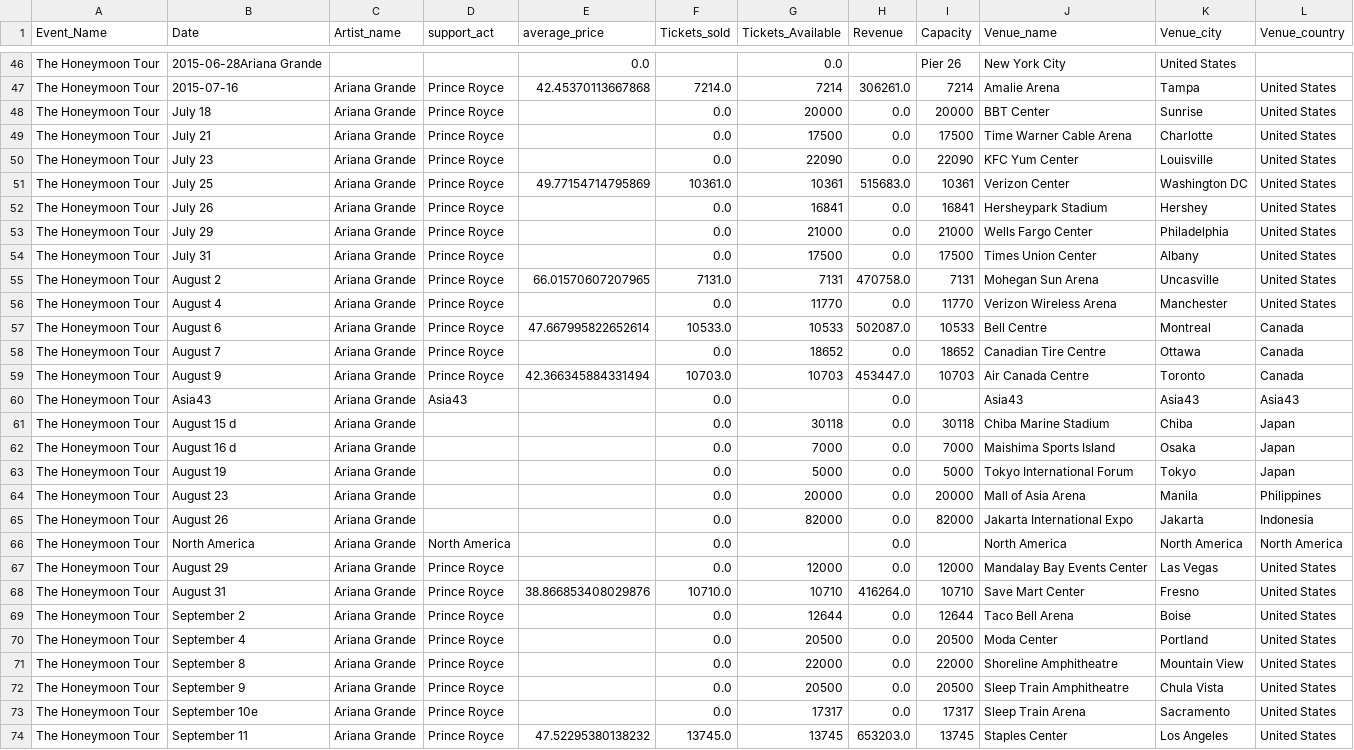
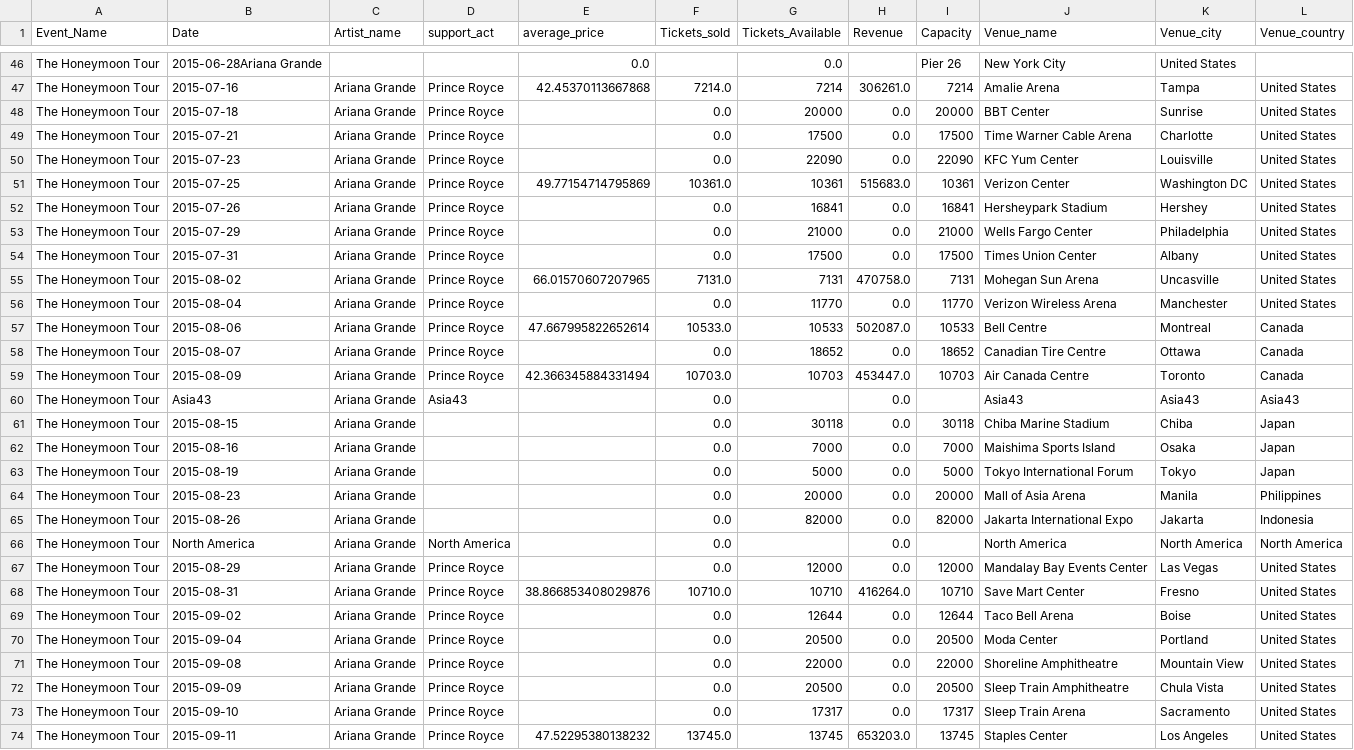
Before and after one commit to liora-symone/cfg3daatsets, a CSV file: ariana/Honeymoon_clean.csv, drawn as a sheet; only a part is shown, gaps mark what is left out; the diff covers the shown part only; the diff names each change by its address in the sheet, - before the commit and + after, or states it on an @@ line.

Commit message:
Update Honeymoon_clean.csv

```diff
--- a/ariana/Honeymoon_clean.csv
+++ b/ariana/Honeymoon_clean.csv
-B48 (Date): July 18
+B48 (Date): 2015-07-18
-B49 (Date): July 21
+B49 (Date): 2015-07-21
-B50 (Date): July 23
+B50 (Date): 2015-07-23
-B51 (Date): July 25
+B51 (Date): 2015-07-25
-B52 (Date): July 26
+B52 (Date): 2015-07-26
-B53 (Date): July 29
+B53 (Date): 2015-07-29
-B54 (Date): July 31
+B54 (Date): 2015-07-31
-B55 (Date): August 2
+B55 (Date): 2015-08-02
-B56 (Date): August 4
+B56 (Date): 2015-08-04
-B57 (Date): August 6
+B57 (Date): 2015-08-06
-B58 (Date): August 7
+B58 (Date): 2015-08-07
-B59 (Date): August 9
+B59 (Date): 2015-08-09
-B61 (Date): August 15 d
+B61 (Date): 2015-08-15
-B62 (Date): August 16 d
+B62 (Date): 2015-08-16
-B63 (Date): August 19
+B63 (Date): 2015-08-19
-B64 (Date): August 23
+B64 (Date): 2015-08-23
-B65 (Date): August 26
+B65 (Date): 2015-08-26
-B67 (Date): August 29
+B67 (Date): 2015-08-29
-B68 (Date): August 31
+B68 (Date): 2015-08-31
-B69 (Date): September 2
+B69 (Date): 2015-09-02
-B70 (Date): September 4
+B70 (Date): 2015-09-04
-B71 (Date): September 8
+B71 (Date): 2015-09-08
-B72 (Date): September 9
+B72 (Date): 2015-09-09
-B73 (Date): September 10e
+B73 (Date): 2015-09-10
-B74 (Date): September 11
+B74 (Date): 2015-09-11
```
Also changed, not shown: 19 edited cells elsewhere in this file.
